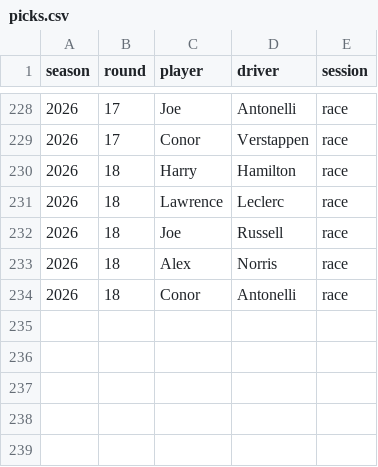
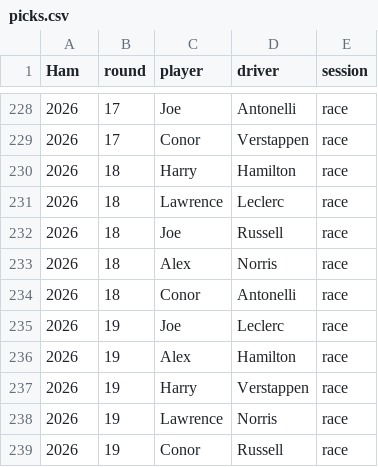
Before and after one commit to LawrenceParker/F1-Pickems, a CSV file: picks.csv, drawn as a sheet; only a part is shown, gaps mark what is left out; the diff names each change by its address in the sheet, - before the commit and + after, or states it on an @@ line.

Commit message:
Add files via upload

```diff
--- a/picks.csv
+++ b/picks.csv
-A1: season
+A1: Ham
+row 235: 2026 | 19 | Joe | Leclerc | race
+row 236: 2026 | 19 | Alex | Hamilton | race
+row 237: 2026 | 19 | Harry | Verstappen | race
+row 238: 2026 | 19 | Lawrence | Norris | race
+row 239: 2026 | 19 | Conor | Russell | race
```
